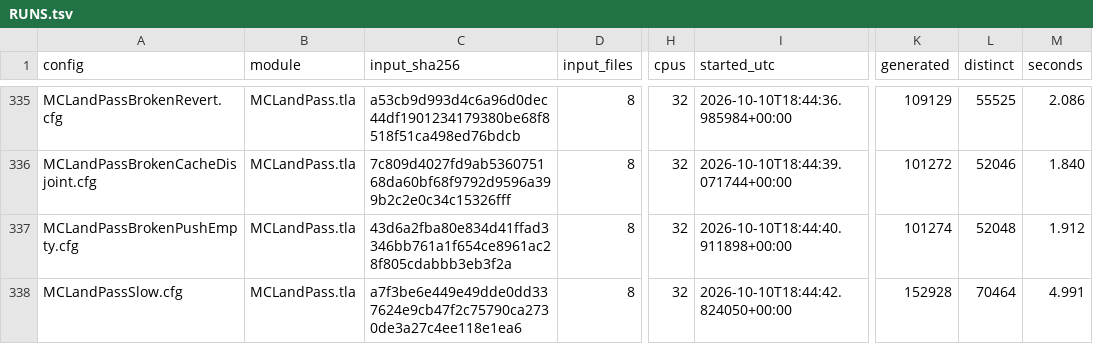
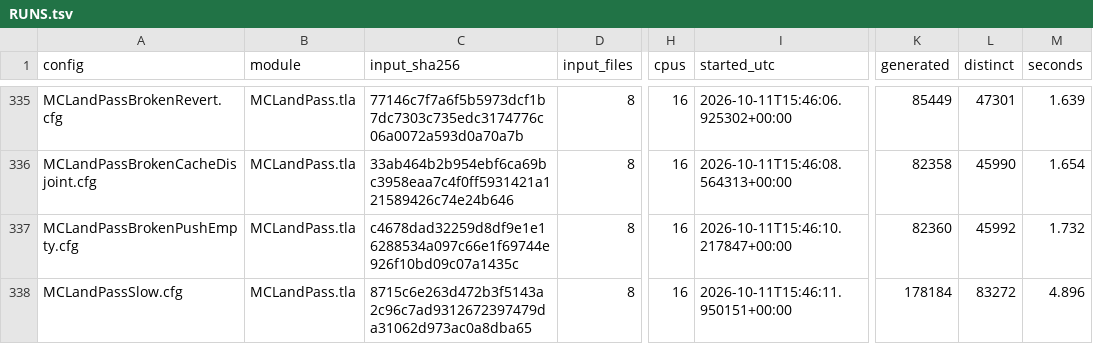
Before and after one commit to mas-bandwidth/nova-sprint, a TSV file: tla/RUNS.tsv, drawn as a sheet; only a part is shown, gaps mark what is left out; the diff covers the shown part only; the diff names each change by its address in the sheet, - before the commit and + after, or states it on an @@ line.

```diff
--- a/tla/RUNS.tsv
+++ b/tla/RUNS.tsv
-C335 (input_sha256): a53cb9d993d4c6a96d0dec44df1901234179380be68f8518f51ca498ed76bdcb
+C335 (input_sha256): 77146c7f7a6f5b5973dcf1b7dc7303c735edc3174776c06a0072a593d0a70a7b
-H335:H338 (cpus): 32
+H335:H338 (cpus): 16
-I335 (started_utc): 2026-10-10T18:44:36.985984+00:00
+I335 (started_utc): 2026-10-11T15:46:06.925302+00:00
-K335 (generated): 109129
+K335 (generated): 85449
-L335 (distinct): 55525
+L335 (distinct): 47301
-M335 (seconds): 2.086
+M335 (seconds): 1.639
-C336 (input_sha256): 7c809d4027fd9ab536075168da60bf68f9792d9596a399b2c2e0c34c15326fff
+C336 (input_sha256): 33ab464b2b954ebf6ca69bc3958eaa7c4f0ff5931421a121589426c74e24b646
-I336 (started_utc): 2026-10-10T18:44:39.071744+00:00
+I336 (started_utc): 2026-10-11T15:46:08.564313+00:00
-K336 (generated): 101272
+K336 (generated): 82358
-L336 (distinct): 52046
+L336 (distinct): 45990
-M336 (seconds): 1.840
+M336 (seconds): 1.654
-C337 (input_sha256): 43d6a2fba80e834d41ffad3346bb761a1f654ce8961ac28f805cdabbb3eb3f2a
+C337 (input_sha256): c4678dad32259d8df9e1e16288534a097c66e1f69744e926f10bd09c07a1435c
-I337 (started_utc): 2026-10-10T18:44:40.911898+00:00
+I337 (started_utc): 2026-10-11T15:46:10.217847+00:00
-K337 (generated): 101274
+K337 (generated): 82360
-L337 (distinct): 52048
+L337 (distinct): 45992
-M337 (seconds): 1.912
+M337 (seconds): 1.732
-C338 (input_sha256): a7f3be6e449e49dde0dd337624e9cb47f2c75790ca2730de3a27c4ee118e1ea6
+C338 (input_sha256): 8715c6e263d472b3f5143a2c96c7ad9312672397479da31062d973ac0a8dba65
-I338 (started_utc): 2026-10-10T18:44:42.824050+00:00
+I338 (started_utc): 2026-10-11T15:46:11.950151+00:00
-K338 (generated): 152928
+K338 (generated): 178184
-L338 (distinct): 70464
+L338 (distinct): 83272
-M338 (seconds): 4.991
+M338 (seconds): 4.896
```
Also changed, not shown: 2 added rows, 8 moved rows and 46 edited cells elsewhere in this file, tla/CASES.tsv, tla/COVERAGE.tsv, 16 other files.
